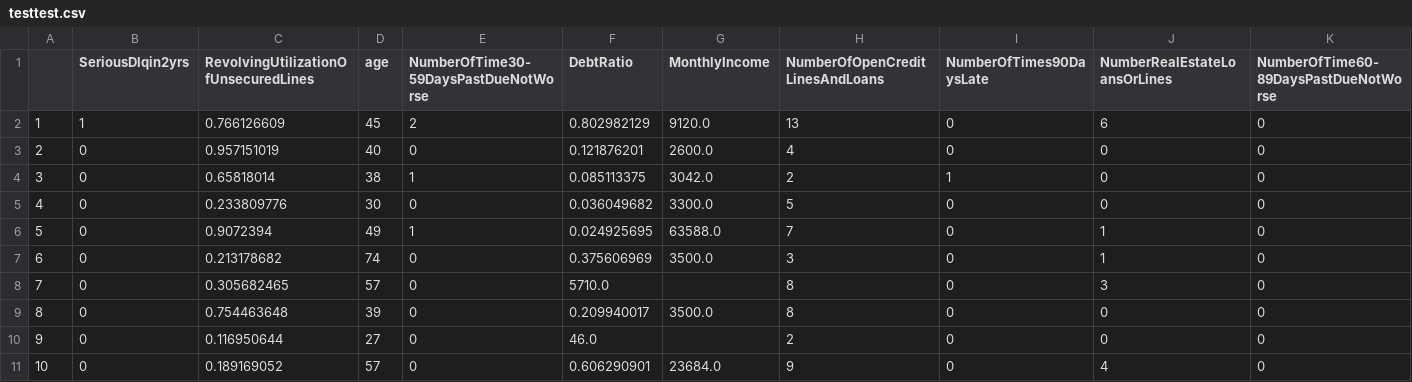
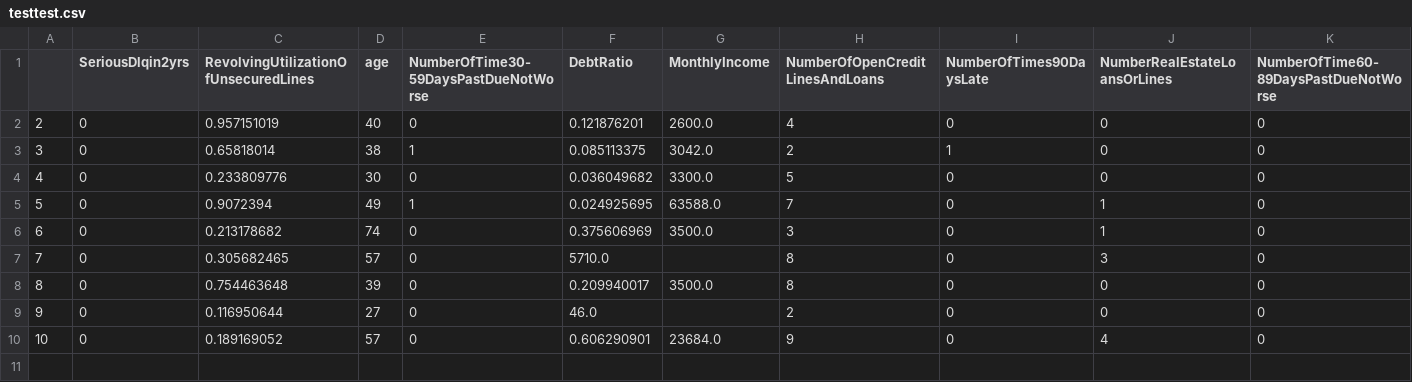
Before and after one commit to HeekyungAndMunkyu/Practice_Programming, a CSV file: DataScience/CreditScoring/testtest.csv, drawn as a sheet; only a part is shown; rows hold the shown columns only; the diff names each change by its address in the sheet, - before the commit and + after, or states it on an @@ line.

```diff
--- a/DataScience/CreditScoring/testtest.csv
+++ b/DataScience/CreditScoring/testtest.csv
-row 2: 1 | 1 | 0.766126609 | 45 | 2 | 0.802982129 | 9120.0 | 13 | 0 | 6 | 0
```
Also changed, not shown: 3 other files.
